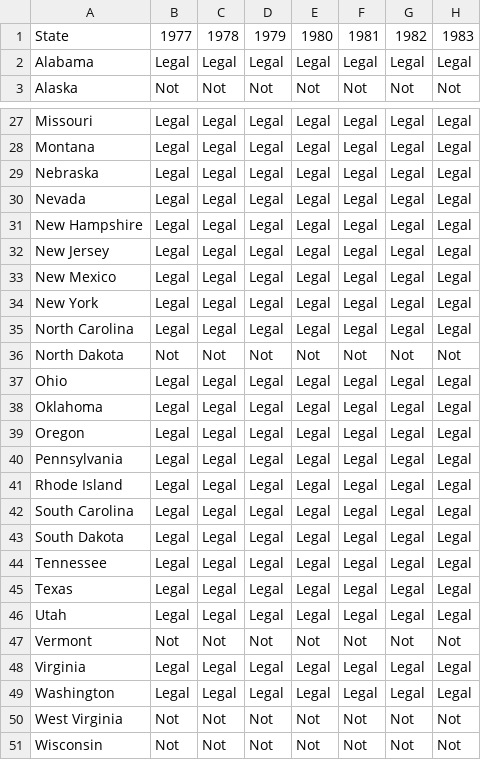
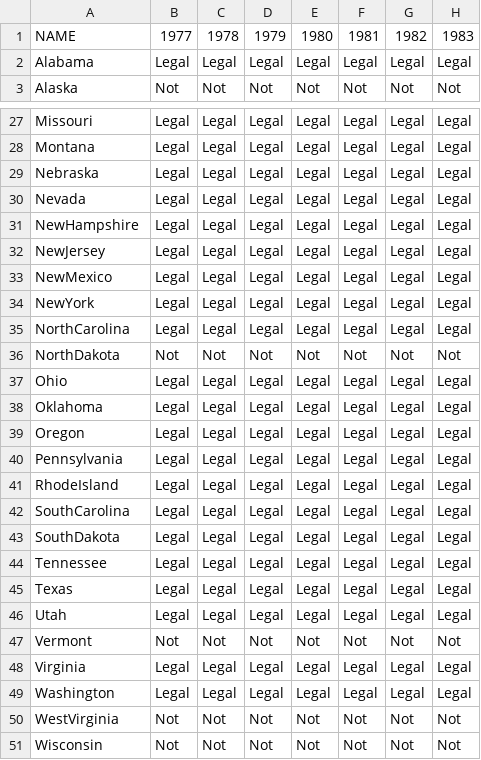
Before and after one commit to geog575-spring2016/capital-punishment, a CSV file: data/Law.csv, drawn as a sheet; only a part is shown, gaps mark what is left out; the diff names each change by its address in the sheet, - before the commit and + after, or states it on an @@ line.

Commit message:
removed spaces between states
data changes, deleted spaces to have each state highlight

```diff
--- a/data/Law.csv
+++ b/data/Law.csv
-A1: State
+A1: NAME
-A31: New Hampshire
+A31: NewHampshire
-A32: New Jersey
+A32: NewJersey
-A33: New Mexico
+A33: NewMexico
-A34: New York
+A34: NewYork
-A35: North Carolina
+A35: NorthCarolina
-A36: North Dakota
+A36: NorthDakota
-A41: Rhode Island
+A41: RhodeIsland
-A42: South Carolina
+A42: SouthCarolina
-A43: South Dakota
+A43: SouthDakota
-A50: West Virginia
+A50: WestVirginia
```
Also changed, not shown: 1 other file.
